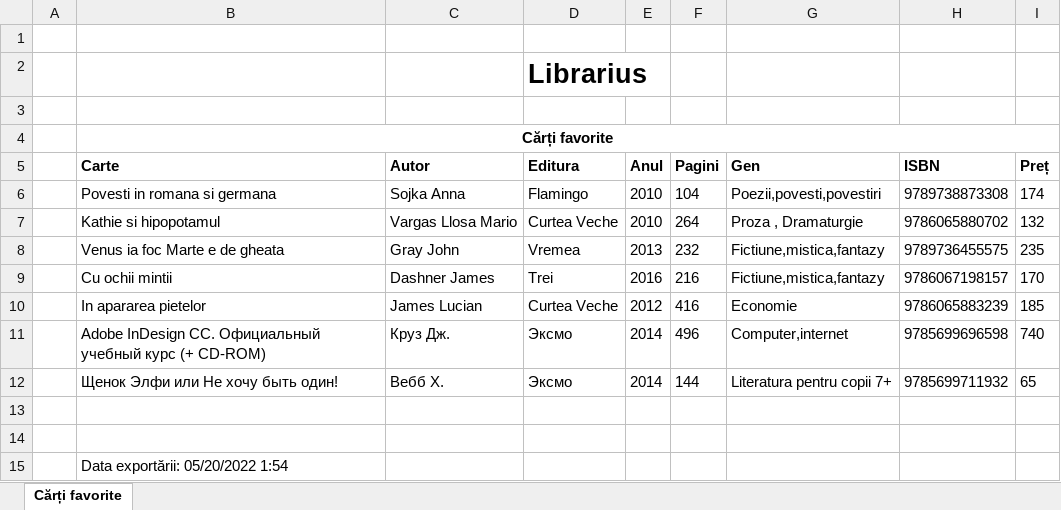
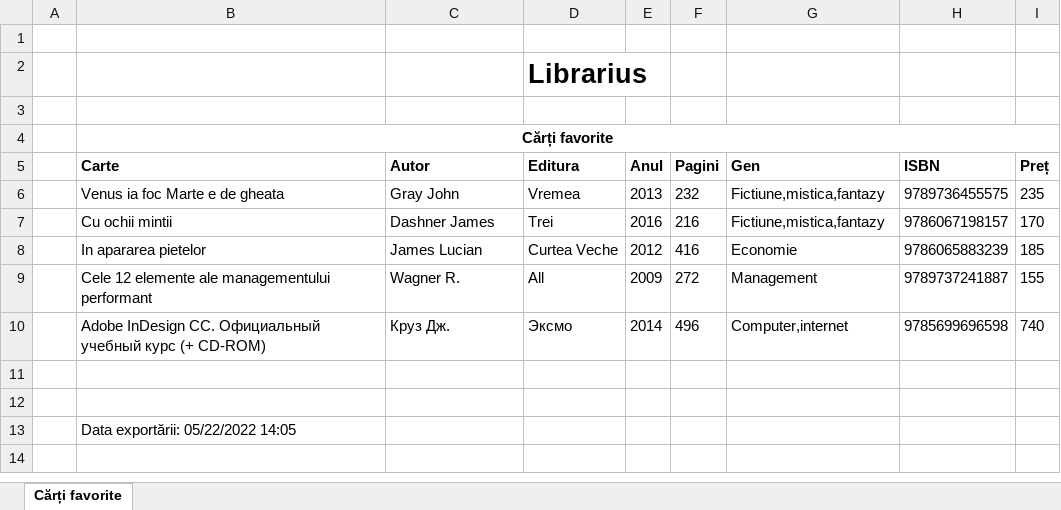
Before and after one commit to dimm-sch/win-forms-librarius, an Excel workbook: forms-librarie-app/bin/Debug/carti_favorite.xlsx, sheet Cărți favorite, drawn as a sheet; values as stored, in another font and other column widths than the file's, no borders; charts and pictures not drawn; removed rows and columns are numbered as before the commit, all else as after; the diff names each change by its address in the sheet, - before the commit and + after, or states it on an @@ line.

```diff
--- a/forms-librarie-app/bin/Debug/carti_favorite.xlsx (sheet Cărți favorite)
+++ b/forms-librarie-app/bin/Debug/carti_favorite.xlsx (sheet Cărți favorite)
-row 6:  | Povesti in romana si germana | Sojka Anna | Flamingo | 2010 | 104 | Poezii,povesti,povestiri | 9789738873308 | 174
-row 7:  | Kathie si hipopotamul | Vargas Llosa Mario | Curtea Veche | 2010 | 264 | Proza , Dramaturgie | 9786065880702 | 132
+row 9:  | Cele 12 elemente ale managementului performant | Wagner R. | All | 2009 | 272 | Management | 9789737241887 | 155
-row 12:  | Щенок Элфи или Не хочу быть один! | Вебб Х. | Эксмо | 2014 | 144 | Literatura pentru copii 7+ | 9785699711932 | 65
-B13 (Carte): Data exportării: 05/20/2022 1:54
+B13 (Carte): Data exportării: 05/22/2022 14:05
```
Also changed, not shown: 3 other files.
